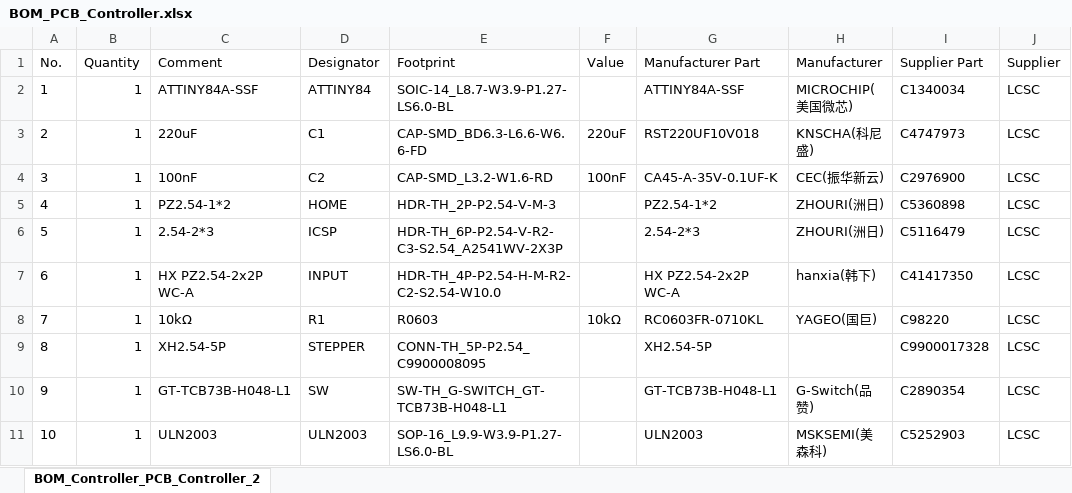
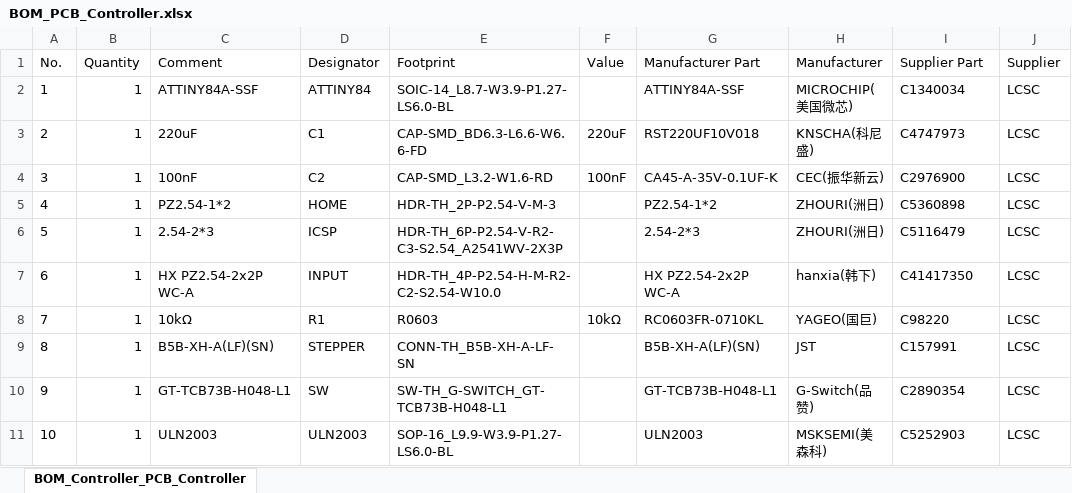
Before and after one commit to ivan-marchand/openflaps, an Excel workbook: hardware/pcb/controller/BOM_PCB_Controller.xlsx, sheet BOM_Controller_PCB_Controller, drawn as a sheet; values as stored, in another font and other column widths than the file's, no borders; the diff names each change by its address in the sheet, - before the commit and + after, or states it on an @@ line.

```diff
--- a/hardware/pcb/controller/BOM_PCB_Controller.xlsx (sheet BOM_Controller_PCB_Controller)
+++ b/hardware/pcb/controller/BOM_PCB_Controller.xlsx (sheet BOM_Controller_PCB_Controller)
-sheet tab: BOM_Controller_PCB_Controller_2
+sheet tab: BOM_Controller_PCB_Controller
-C9 (Comment): XH2.54-5P
+C9 (Comment): B5B-XH-A(LF)(SN)
-E9 (Footprint): CONN-TH_5P-P2.54_C9900008095
+E9 (Footprint): CONN-TH_B5B-XH-A-LF-SN
-G9 (Manufacturer Part): XH2.54-5P
+G9 (Manufacturer Part): B5B-XH-A(LF)(SN)
-H9 (Manufacturer): (empty)
+H9 (Manufacturer): JST
-I9 (Supplier Part): C9900017328
+I9 (Supplier Part): C157991
```
Also changed, not shown: hardware/pcb/controller/PickAndPlace_PCB_Controller.xlsx, 6 other files.
